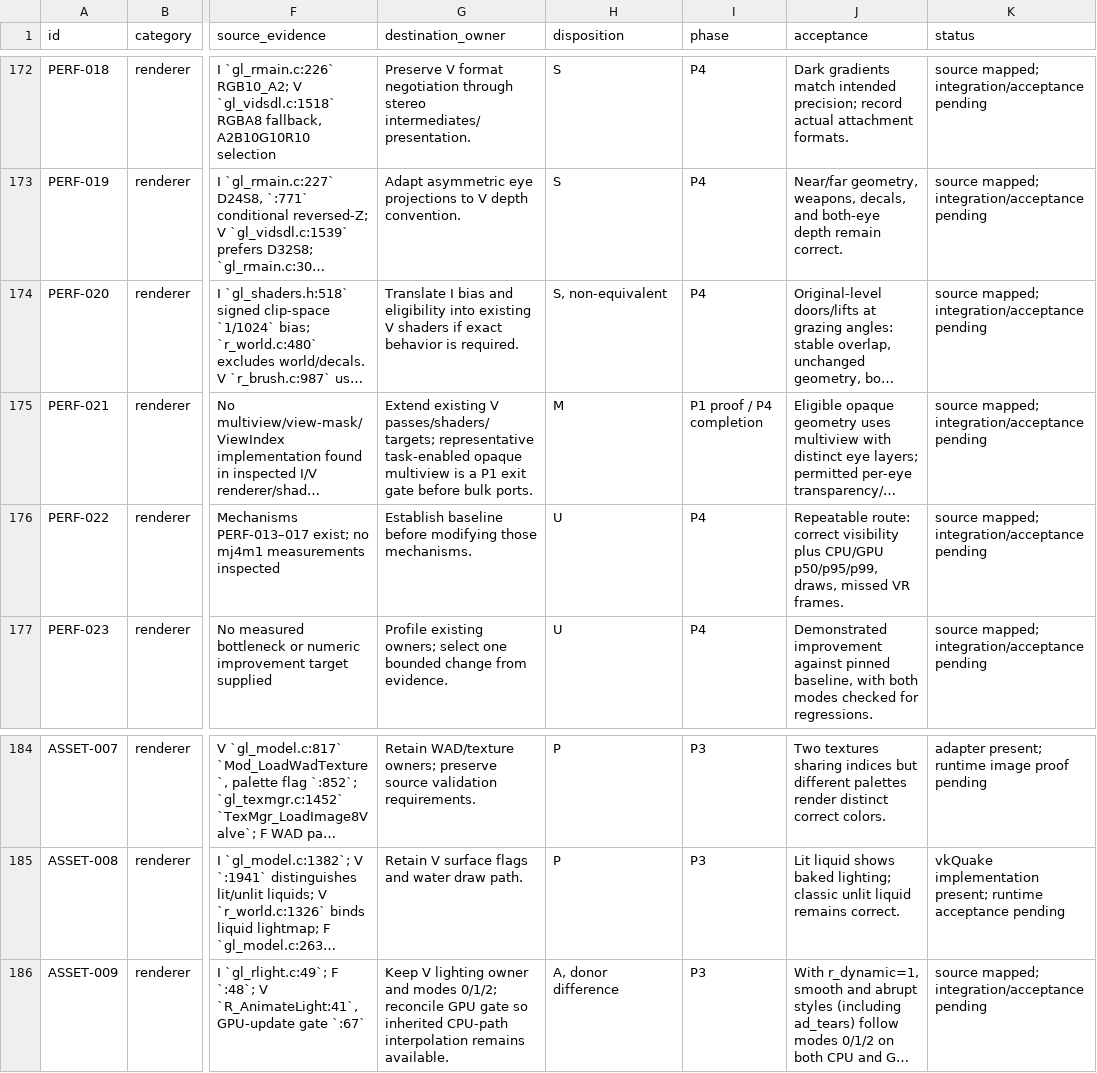
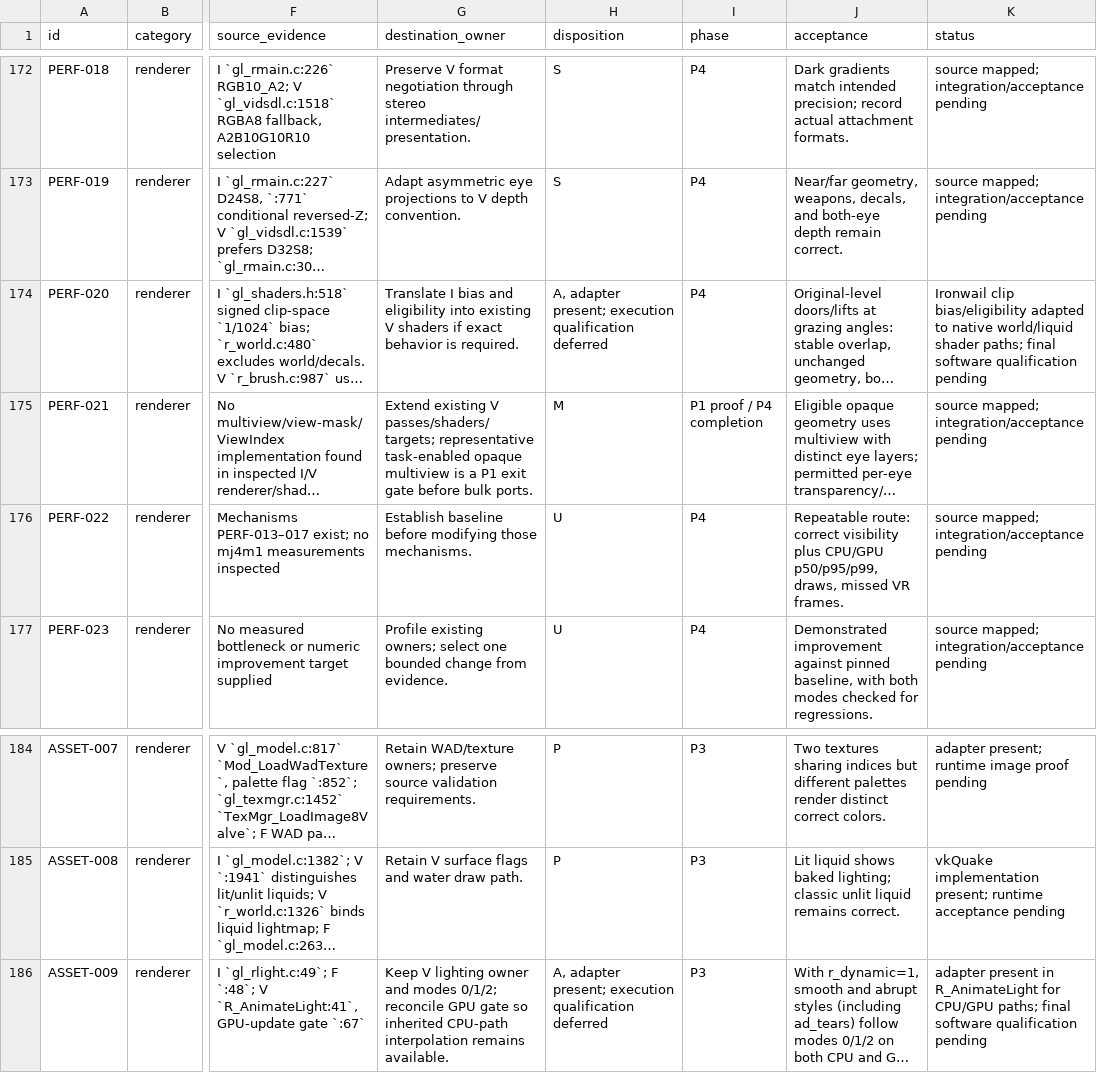
Before and after one commit to ObeseCatLord/Quakespasm-VR, a CSV file: docs/migration-feature-map.csv, drawn as a sheet; only a part is shown, gaps mark what is left out; long unchanged cells end in …; the diff names each change by its address in the sheet, - before the commit and + after, or states it on an @@ line.

Commit message:
Refresh source status for lighting interpolation and brush depth fixes

```diff
--- a/docs/migration-feature-map.csv
+++ b/docs/migration-feature-map.csv
-H174 (disposition): S, non-equivalent
+H174 (disposition): A, adapter present; execution qualification deferred
-K174 (status): source mapped; integration/acceptance pending
+K174 (status): Ironwail clip bias/eligibility adapted to native world/liquid shader paths; final software qualification pending
-H186 (disposition): A, donor difference
+H186 (disposition): A, adapter present; execution qualification deferred
-K186 (status): source mapped; integration/acceptance pending
+K186 (status): adapter present in R_AnimateLight for CPU/GPU paths; final software qualification pending
```
